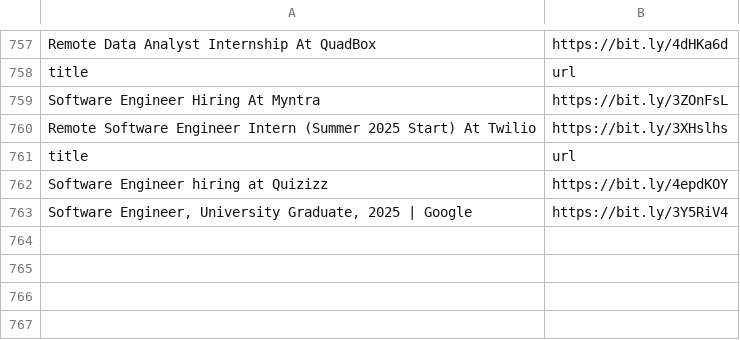
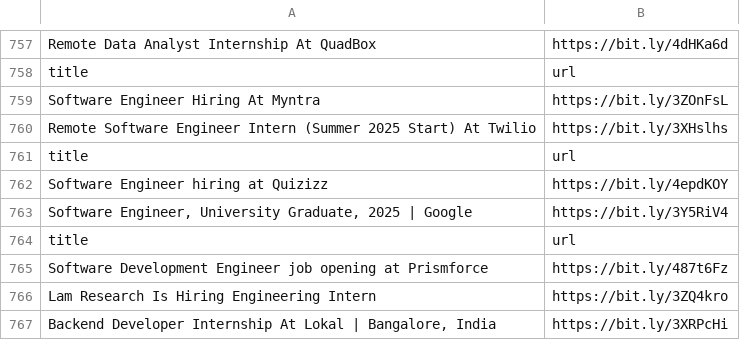
Before and after one commit to AbyvargheseMandapathel/job_updates_bot, a CSV file: output.csv, drawn as a sheet; only a part is shown, gaps mark what is left out.

Commit message:
Update output.csv - 2024-10-03 15:36:42

```diff
--- a/output.csv
+++ b/output.csv
@@ -763 +763,5 @@ Software Engineer hiring at Quizizz,https://bit.ly/4epdKOY
 "Software Engineer, University Graduate, 2025 | Google",https://bit.ly/3Y5RiV4
+title,url
+Software Development Engineer job opening at Prismforce,https://bit.ly/487t6Fz
+Lam Research Is Hiring Engineering Intern ,https://bit.ly/3ZQ4kro
+"Backend Developer Internship At Lokal | Bangalore, India",https://bit.ly/3XRPcHi
```
